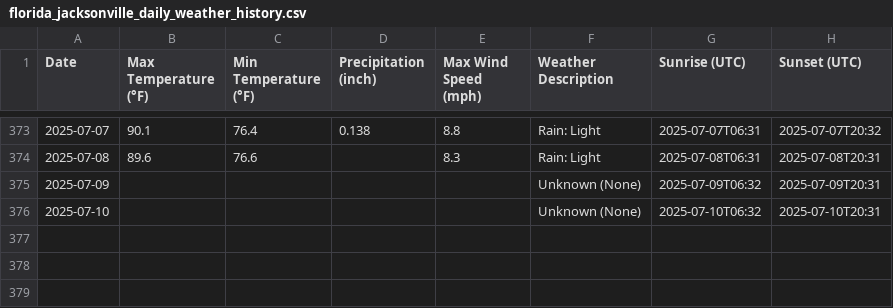
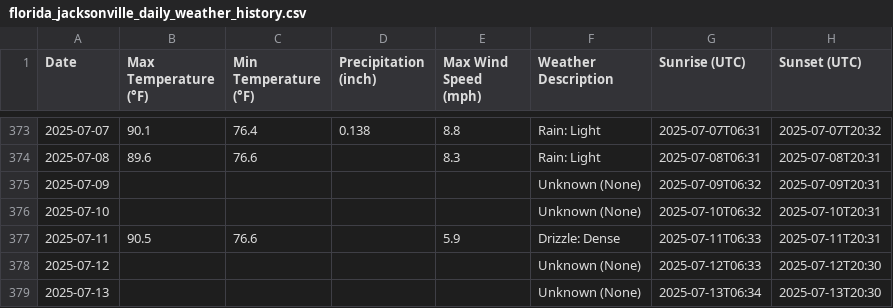
Before and after one commit to MARKHUNTER/Capstone_rev_1, a CSV file: historical_data/florida_jacksonville_daily_weather_history.csv, drawn as a sheet; only a part is shown, gaps mark what is left out; the diff names each change by its address in the sheet, - before the commit and + after, or states it on an @@ line.

```diff
--- a/historical_data/florida_jacksonville_daily_weather_history.csv
+++ b/historical_data/florida_jacksonville_daily_weather_history.csv
+row 377: 2025-07-11 | 90.5 | 76.6 |  | 5.9 | Drizzle: Dense | 2025-07-11T06:33 | 2025-07-11T20:31
+row 378: 2025-07-12 |  |  |  |  | Unknown (None) | 2025-07-12T06:33 | 2025-07-12T20:30
+row 379: 2025-07-13 |  |  |  |  | Unknown (None) | 2025-07-13T06:34 | 2025-07-13T20:30
```
Also changed, not shown: historical_data/new_york_buffalo_daily_weather_history.csv, 3 other files.
